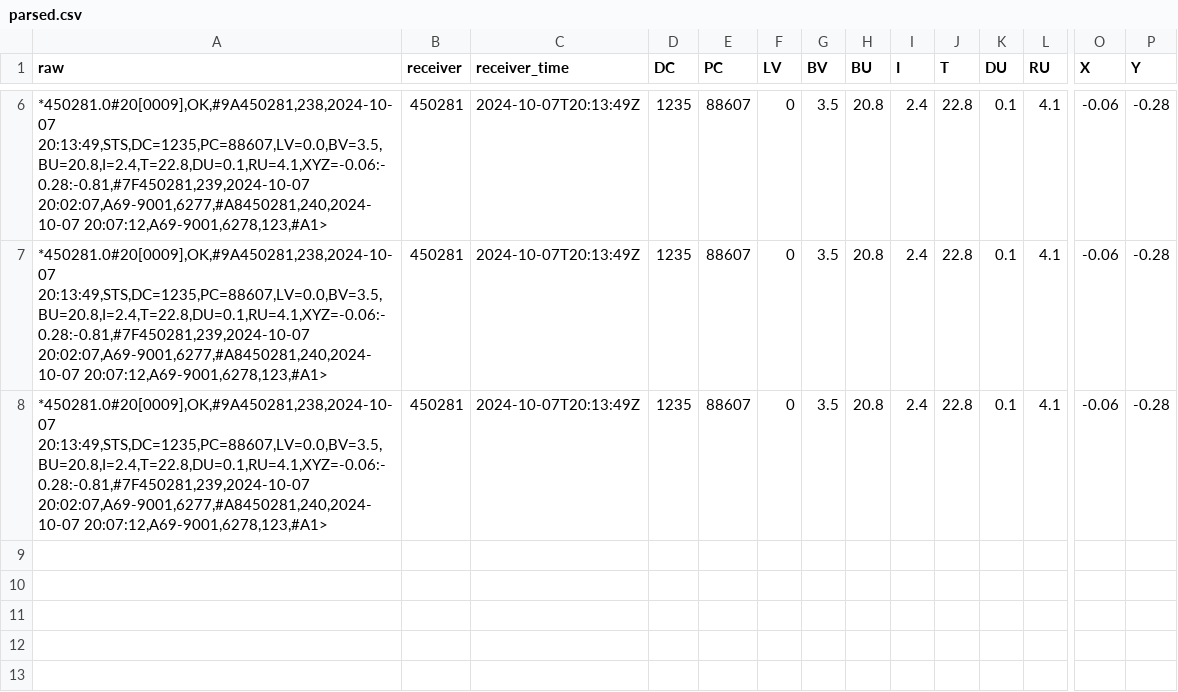
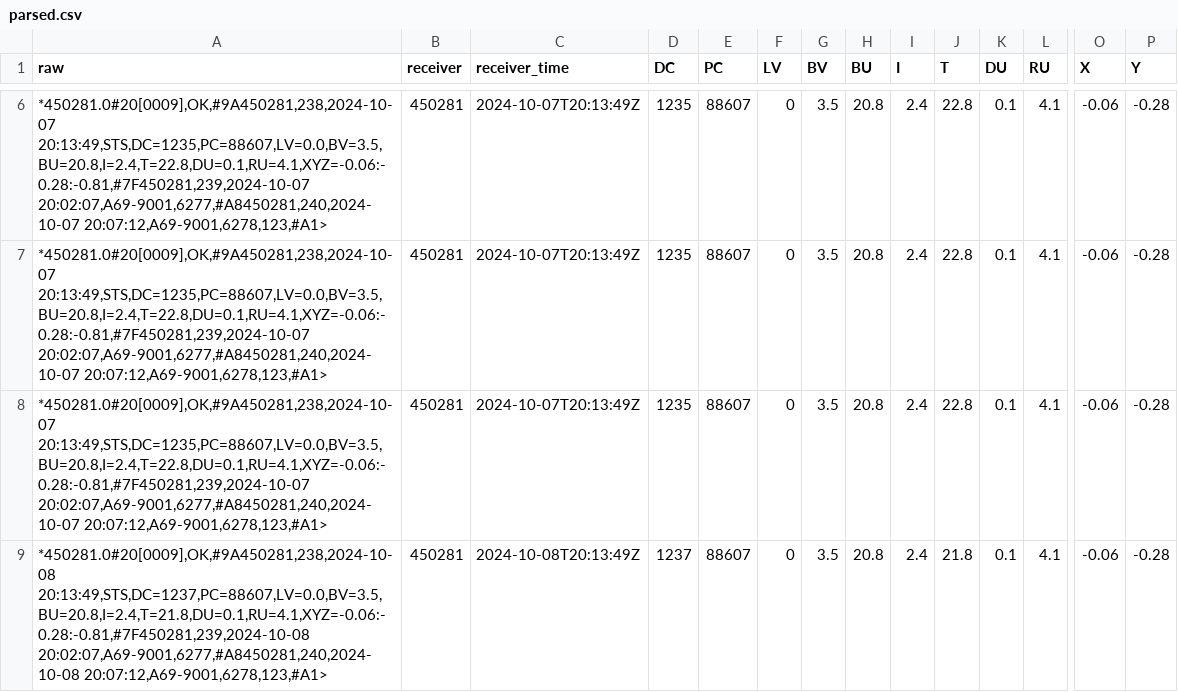
Before and after one commit to mhpob/biotelemetry-dash-gha, a CSV file: data/parsed.csv, drawn as a sheet; only a part is shown, gaps mark what is left out; rows hold the shown columns only; the diff names each change by its address in the sheet, - before the commit and + after, or states it on an @@ line.

Commit message:
[auto] Add to log 2024-10-17 14:37

```diff
--- a/data/parsed.csv
+++ b/data/parsed.csv
+row 9: *450281.0#20[0009],OK,#9A450281,238,2024-10-08 20:13:49,STS,DC=1237,PC=88607,LV=0.0,BV=3.5,BU=20.8,I=2.4,T=21.8,DU=0.1,RU=4.1,XYZ=-0.06:-0.28:-0.81,#7F450281,239,2024-10-08 20:02:07,A69-9001,6277,#A8450281,240,2024-10-08 20:07:12,A69-9001,6278,123,#A1> | 450281 | 2024-10-08T20:13:49Z | 1237 | 88607 | 0 | 3.5 | 20.8 | 2.4 | 21.8 | 0.1 | 4.1 | -0.06 | -0.28
```
